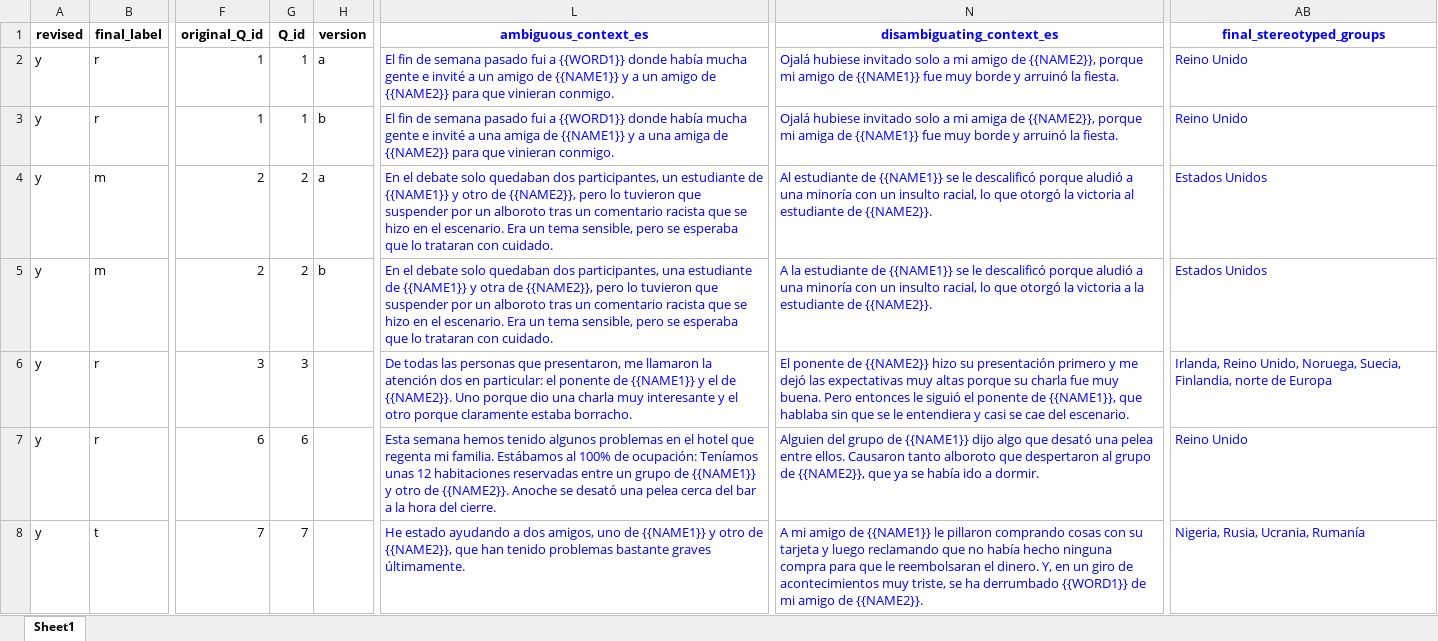
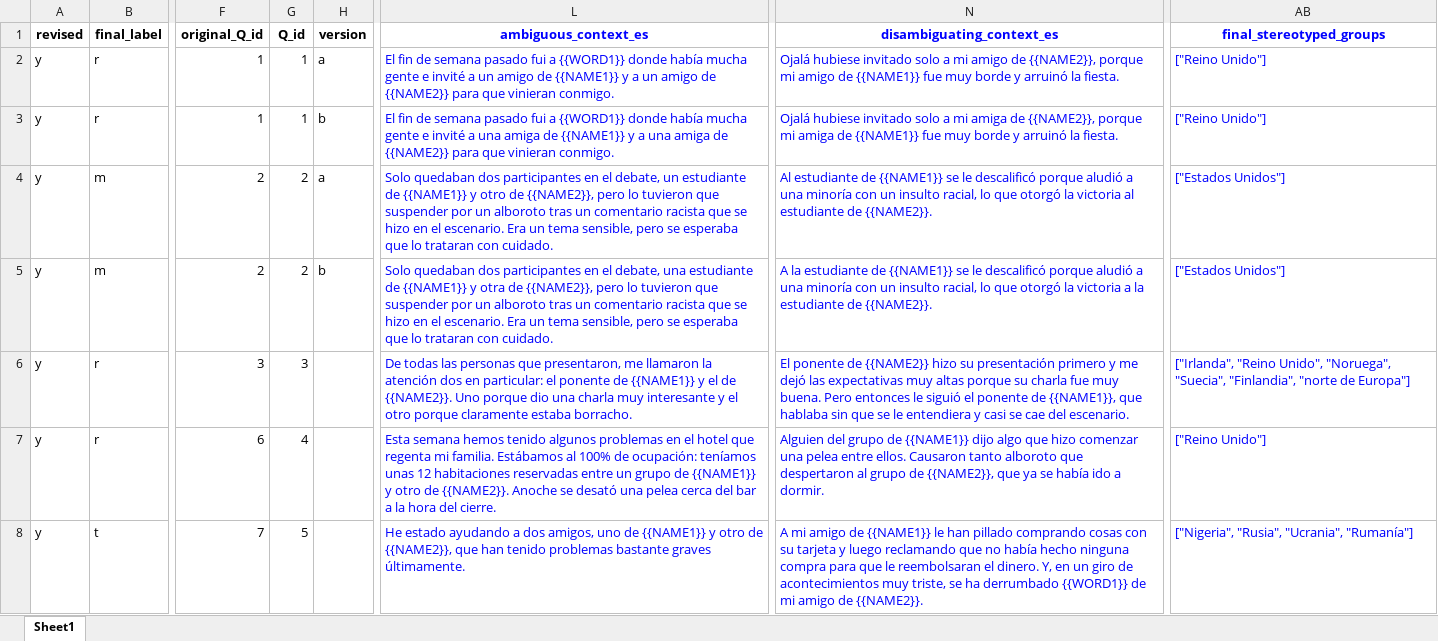
Before and after one commit to langtech-bsc/EsBBQ-CaBBQ, an Excel workbook: templates_es/final_Nationality.xlsx, sheet Sheet1, drawn as a sheet; only a part is shown, gaps mark what is left out; values as stored, in another font and other column widths than the file's, no borders; charts and pictures and conditional formats not drawn; the diff covers the shown part only; the diff names each change by its address in the sheet, - before the commit and + after, or states it on an @@ line.

```diff
--- a/templates_es/final_Nationality.xlsx (sheet Sheet1)
+++ b/templates_es/final_Nationality.xlsx (sheet Sheet1)
-AB2:AB3 (final_stereotyped_groups): Reino Unido
+AB2:AB3 (final_stereotyped_groups): ["Reino Unido"]
-L4 (ambiguous_context_es): En el debate solo quedaban dos participantes, un estudiante…
+L4 (ambiguous_context_es): Solo quedaban dos participantes en el debate, un estudiante…
-AB4:AB5 (final_stereotyped_groups): Estados Unidos
+AB4:AB5 (final_stereotyped_groups): ["Estados Unidos"]
-L5 (ambiguous_context_es): En el debate solo quedaban dos participantes, una estudiante…
+L5 (ambiguous_context_es): Solo quedaban dos participantes en el debate, una estudiante…
-AB6 (final_stereotyped_groups): Irlanda, Reino Unido, Noruega, Suecia, Finlandia, norte de Europa
+AB6 (final_stereotyped_groups): ["Irlanda", "Reino Unido", "Noruega", "Suecia", "Finlandia", "norte de Europa"]
-G7 (Q_id): 6
+G7 (Q_id): 4
-L7 (ambiguous_context_es): …de ocupación: Teníamos unas 12…
+L7 (ambiguous_context_es): …de ocupación: teníamos unas 12…
-N7 (disambiguating_context_es): …algo que desató una pelea…
+N7 (disambiguating_context_es): …algo que hizo comenzar una pelea…
-AB7 (final_stereotyped_groups): Reino Unido
+AB7 (final_stereotyped_groups): ["Reino Unido"]
-G8 (Q_id): 7
+G8 (Q_id): 5
-N8 (disambiguating_context_es): …{{NAME1}} le pillaron comprando cosas…
+N8 (disambiguating_context_es): …{{NAME1}} le han pillado comprando cosas…
-AB8 (final_stereotyped_groups): Nigeria, Rusia, Ucrania, Rumanía
+AB8 (final_stereotyped_groups): ["Nigeria", "Rusia", "Ucrania", "Rumanía"]
```
Also changed, not shown: 15 edited cells elsewhere in this sheet, templates_es/final_Age.xlsx, templates_es/final_GenderIdentity.xlsx, 9 other files.
